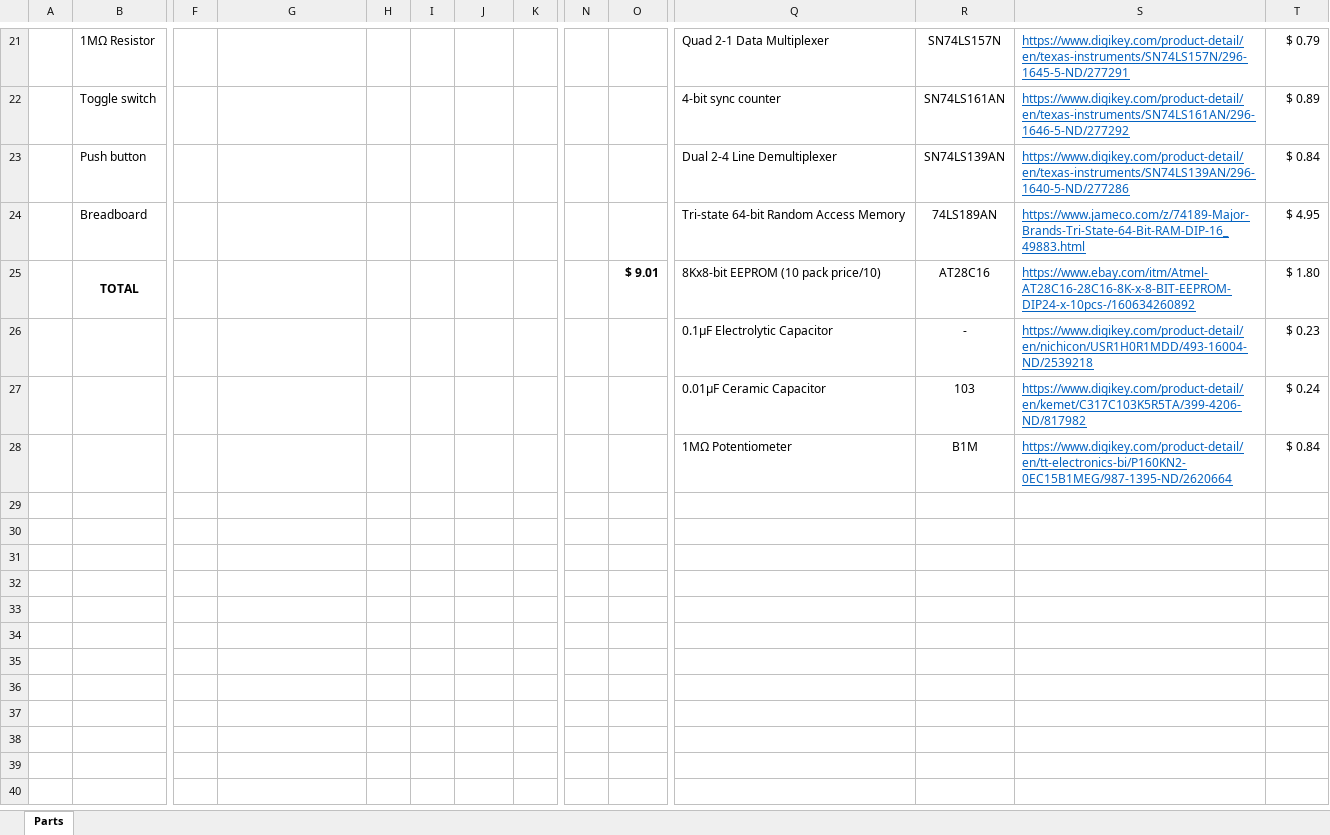
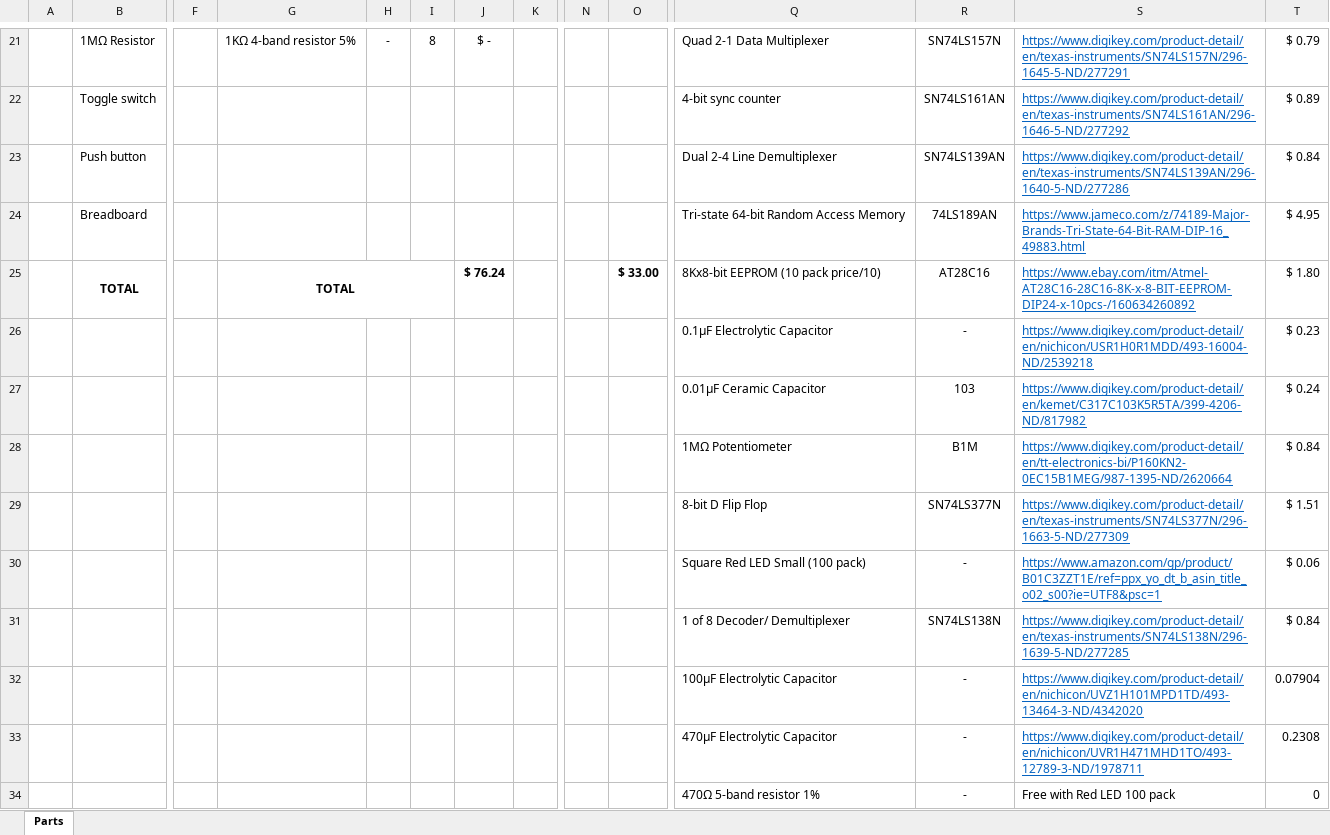
Before and after one commit to barrettotte/Subarashii-CPU, an Excel workbook: Documentation/Parts.xlsx, sheet Parts, drawn as a sheet; only a part is shown, gaps mark what is left out; values as stored, in another font and other column widths than the file's, no borders; rows hold the shown columns only; the diff covers the shown part only; the diff names each change by its address in the sheet, - before the commit and + after, or states it on an @@ line.

```diff
--- a/Documentation/Parts.xlsx (sheet Parts)
+++ b/Documentation/Parts.xlsx (sheet Parts)
-G21: (empty)
+G21: 1KΩ 4-band resistor 5%
-H21: (empty)
+H21: -
-I21: (empty)
+I21: 8
-J21: (empty)
+J21: $ -
-G25: (empty)
+G25: TOTAL
+G25:I25 merged
-J25: (empty)
+J25: $ 76.24
-O25: $ 9.01
+O25: $ 33.00
+row 29:  |  |  |  |  |  |  |  |  |  | 8-bit D Flip Flop | SN74LS377N | https://www.digikey.com/product-detail/en/texas-instruments/SN74LS377N/296-1663-5-ND/277309 | $ 1.51
+row 30:  |  |  |  |  |  |  |  |  |  | Square Red LED Small (100 pack) | - | https://www.amazon.com/gp/product/B01C3ZZT1E/ref=ppx_yo_dt_b_asin_title_o02_s00?ie=UTF8&psc=1 | $ 0.06
+row 31:  |  |  |  |  |  |  |  |  |  | 1 of 8 Decoder/ Demultiplexer | SN74LS138N | https://www.digikey.com/product-detail/en/texas-instruments/SN74LS138N/296-1639-5-ND/277285 | $ 0.84
+row 32:  |  |  |  |  |  |  |  |  |  | 100μF Electrolytic Capacitor | - | https://www.digikey.com/product-detail/en/nichicon/UVZ1H101MPD1TD/493-13464-3-ND/4342020 | 0.07904
+row 33:  |  |  |  |  |  |  |  |  |  | 470μF Electrolytic Capacitor | - | https://www.digikey.com/product-detail/en/nichicon/UVR1H471MHD1TO/493-12789-3-ND/1978711 | 0.2308
+row 34:  |  |  |  |  |  |  |  |  |  | 470Ω 5-band resistor 1% | - | Free with Red LED 100 pack | 0
```
Also changed, not shown: 1 added row, 1 removed row, 60 edited cells, cell formats and merged cells elsewhere in this sheet, 5 other files.
